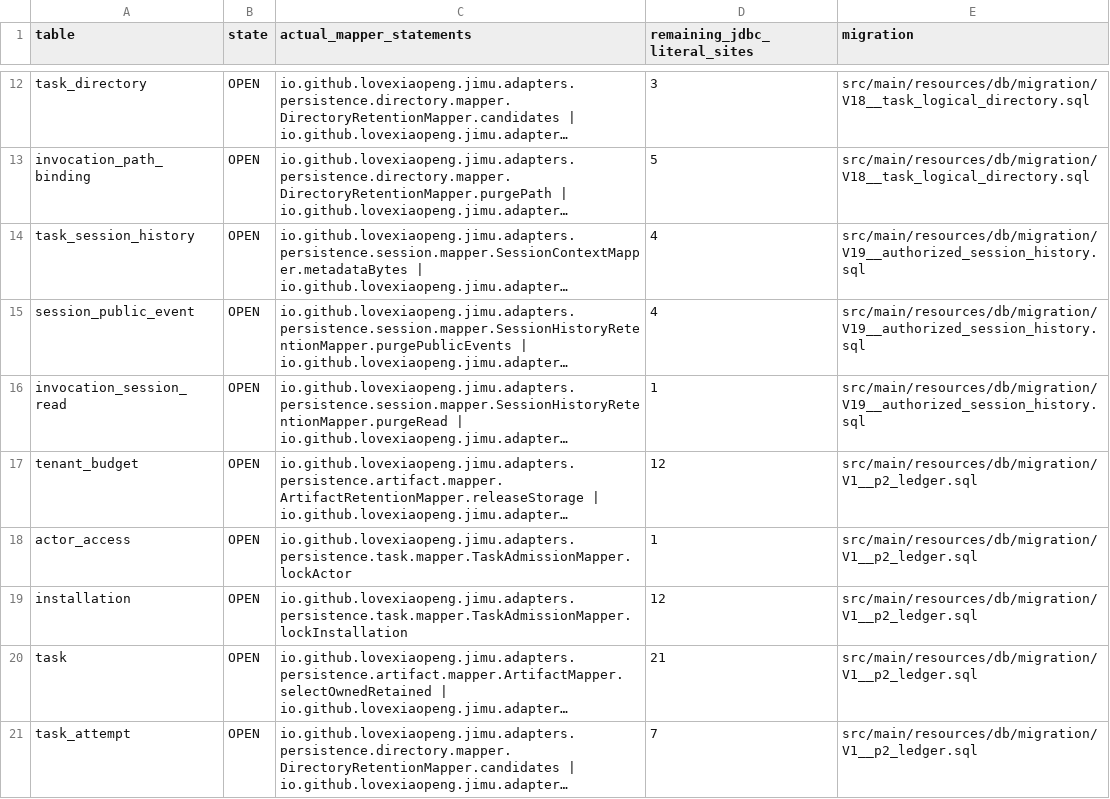
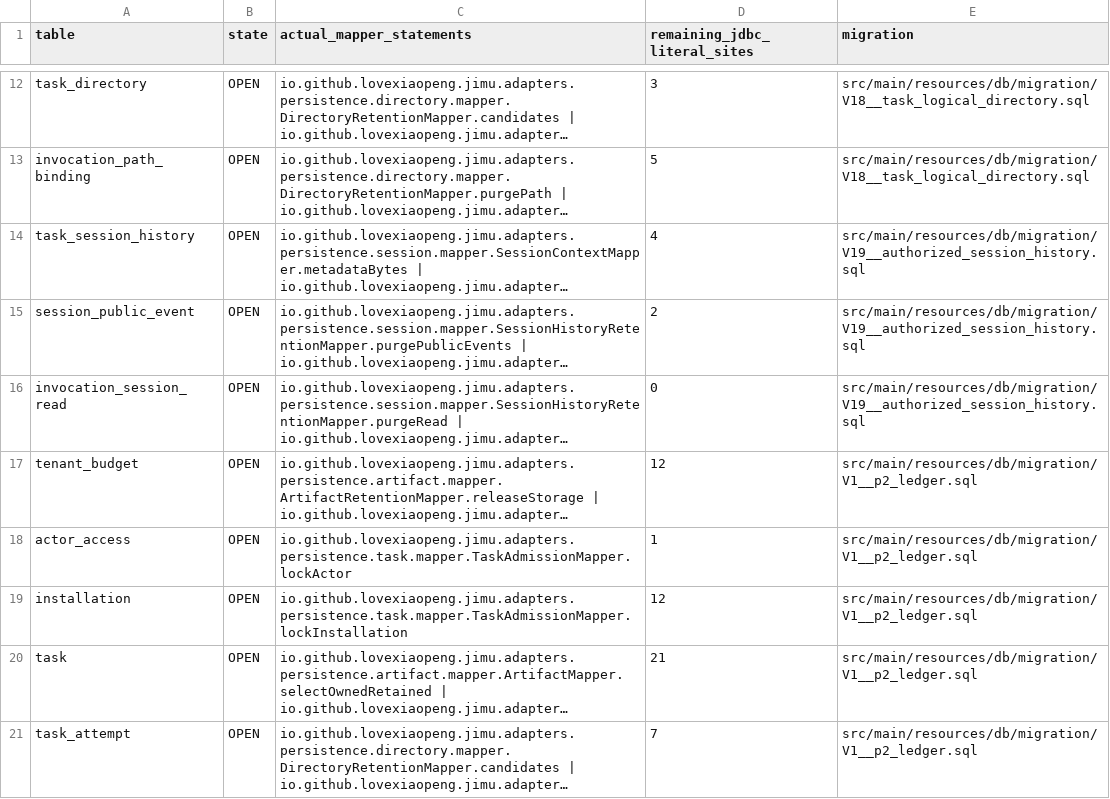
Before and after one commit to Love-XiaoPeng/Jimu, a CSV file: docs/verification/XIAO-60/evidence/b2-table-status.csv, drawn as a sheet; only a part is shown, gaps mark what is left out; long unchanged cells end in …; the diff names each change by its address in the sheet, - before the commit and + after, or states it on an @@ line.

```diff
--- a/docs/verification/XIAO-60/evidence/b2-table-status.csv
+++ b/docs/verification/XIAO-60/evidence/b2-table-status.csv
-D15 (remaining_jdbc_literal_sites): 4
+D15 (remaining_jdbc_literal_sites): 2
-D16 (remaining_jdbc_literal_sites): 1
+D16 (remaining_jdbc_literal_sites): 0
```
Also changed, not shown: docs/verification/XIAO-60/evidence/reviewed-entries.csv, 13 other files.
